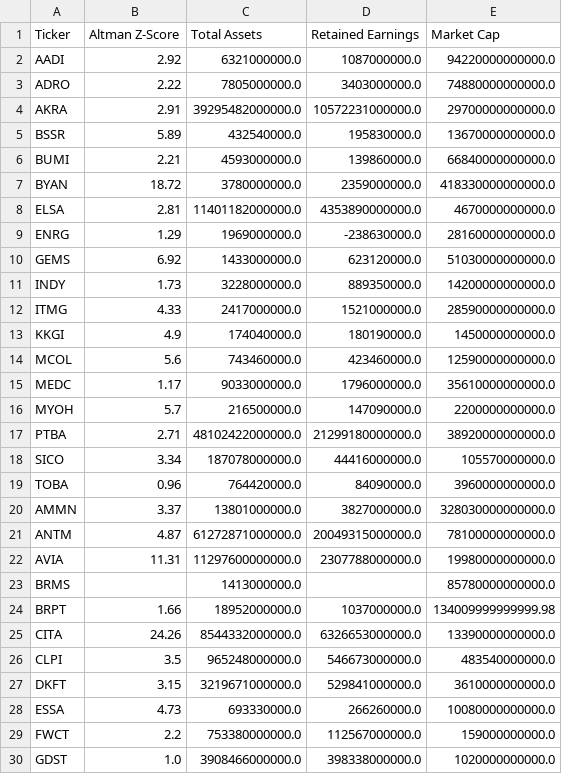
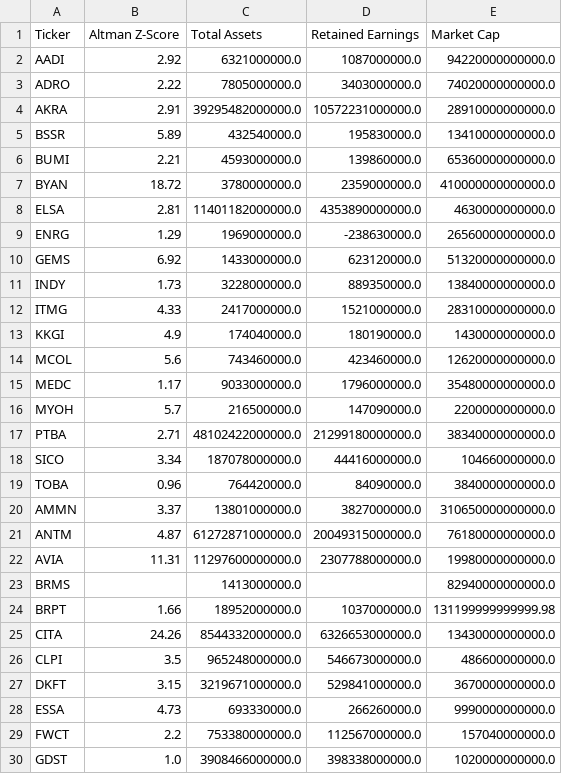
Before and after one commit to dodoreminica/pressure-monitor, a CSV file: Dataset_C_Risk_Scoring.csv, drawn as a sheet; only a part is shown; the diff covers the shown part only.

```diff
--- a/Dataset_C_Risk_Scoring.csv
+++ b/Dataset_C_Risk_Scoring.csv
@@ -2,29 +2,29 @@ Ticker,Altman Z-Score,Total Assets,Retained Earnings,Market Cap
 AADI,2.92,6321000000.0,1087000000.0,94220000000000.0
-ADRO,2.22,7805000000.0,3403000000.0,74880000000000.0
-AKRA,2.91,39295482000000.0,10572231000000.0,29700000000000.0
-BSSR,5.89,432540000.0,195830000.0,13670000000000.0
-BUMI,2.21,4593000000.0,139860000.0,66840000000000.0
-BYAN,18.72,3780000000.0,2359000000.0,418330000000000.0
-ELSA,2.81,11401182000000.0,4353890000000.0,4670000000000.0
-ENRG,1.29,1969000000.0,-238630000.0,28160000000000.0
-GEMS,6.92,1433000000.0,623120000.0,51030000000000.0
-INDY,1.73,3228000000.0,889350000.0,14200000000000.0
-ITMG,4.33,2417000000.0,1521000000.0,28590000000000.0
-KKGI,4.9,174040000.0,180190000.0,1450000000000.0
-MCOL,5.6,743460000.0,423460000.0,12590000000000.0
-MEDC,1.17,9033000000.0,1796000000.0,35610000000000.0
+ADRO,2.22,7805000000.0,3403000000.0,74020000000000.0
+AKRA,2.91,39295482000000.0,10572231000000.0,28910000000000.0
+BSSR,5.89,432540000.0,195830000.0,13410000000000.0
+BUMI,2.21,4593000000.0,139860000.0,65360000000000.0
+BYAN,18.72,3780000000.0,2359000000.0,410000000000000.0
+ELSA,2.81,11401182000000.0,4353890000000.0,4630000000000.0
+ENRG,1.29,1969000000.0,-238630000.0,26560000000000.0
+GEMS,6.92,1433000000.0,623120000.0,51320000000000.0
+INDY,1.73,3228000000.0,889350000.0,13840000000000.0
+ITMG,4.33,2417000000.0,1521000000.0,28310000000000.0
+KKGI,4.9,174040000.0,180190000.0,1430000000000.0
+MCOL,5.6,743460000.0,423460000.0,12620000000000.0
+MEDC,1.17,9033000000.0,1796000000.0,35480000000000.0
 MYOH,5.7,216500000.0,147090000.0,2200000000000.0
-PTBA,2.71,48102422000000.0,21299180000000.0,38920000000000.0
-SICO,3.34,187078000000.0,44416000000.0,105570000000.0
-TOBA,0.96,764420000.0,84090000.0,3960000000000.0
-AMMN,3.37,13801000000.0,3827000000.0,328030000000000.0
-ANTM,4.87,61272871000000.0,20049315000000.0,78100000000000.0
+PTBA,2.71,48102422000000.0,21299180000000.0,38340000000000.0
+SICO,3.34,187078000000.0,44416000000.0,104660000000.0
+TOBA,0.96,764420000.0,84090000.0,3840000000000.0
+AMMN,3.37,13801000000.0,3827000000.0,310650000000000.0
+ANTM,4.87,61272871000000.0,20049315000000.0,76180000000000.0
 AVIA,11.31,11297600000000.0,2307788000000.0,19980000000000.0
-BRMS,,1413000000.0,,85780000000000.0
-BRPT,1.66,18952000000.0,1037000000.0,134009999999999.98
-CITA,24.26,8544332000000.0,6326653000000.0,13390000000000.0
-CLPI,3.5,965248000000.0,546673000000.0,483540000000.0
-DKFT,3.15,3219671000000.0,529841000000.0,3610000000000.0
-ESSA,4.73,693330000.0,266260000.0,10080000000000.0
-FWCT,2.2,753380000000.0,112567000000.0,159000000000.0
+BRMS,,1413000000.0,,82940000000000.0
+BRPT,1.66,18952000000.0,1037000000.0,131199999999999.98
+CITA,24.26,8544332000000.0,6326653000000.0,13430000000000.0
+CLPI,3.5,965248000000.0,546673000000.0,486600000000.0
+DKFT,3.15,3219671000000.0,529841000000.0,3670000000000.0
+ESSA,4.73,693330000.0,266260000.0,9990000000000.0
+FWCT,2.2,753380000000.0,112567000000.0,157040000000.0
 GDST,1.0,3908466000000.0,398338000000.0,1020000000000.0
```
Also changed, not shown: 128 edited cells elsewhere in this file, Dataset_B_Harga_Wajar.csv, Dataset_D_Technical_Flow.csv, 1 other file.
